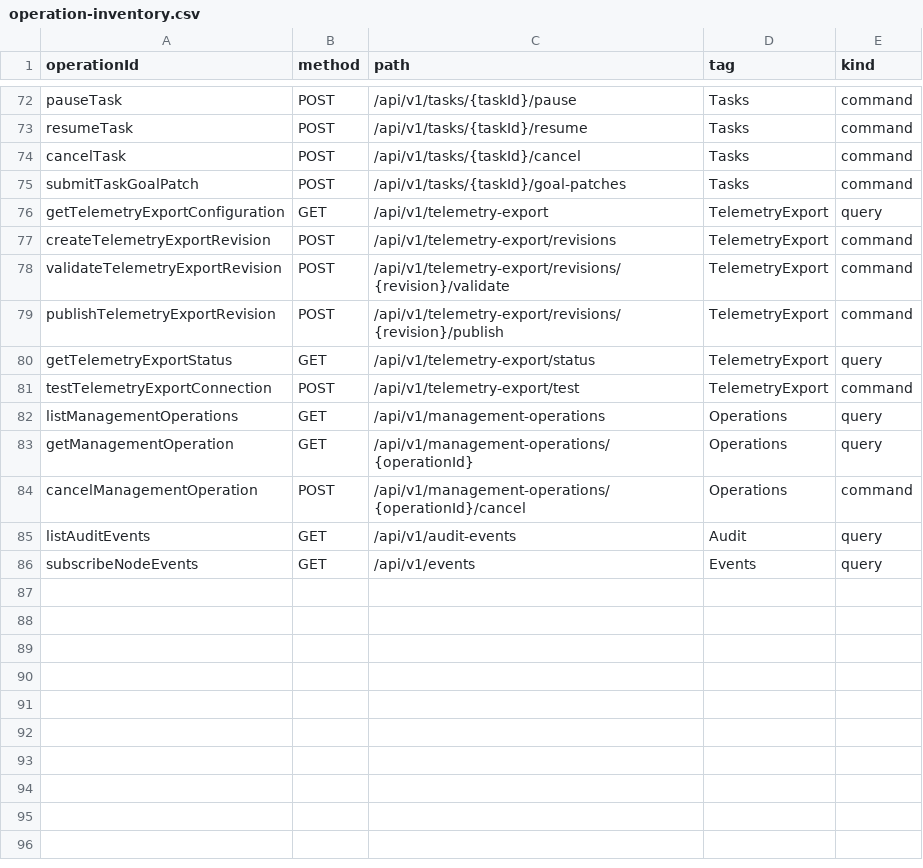
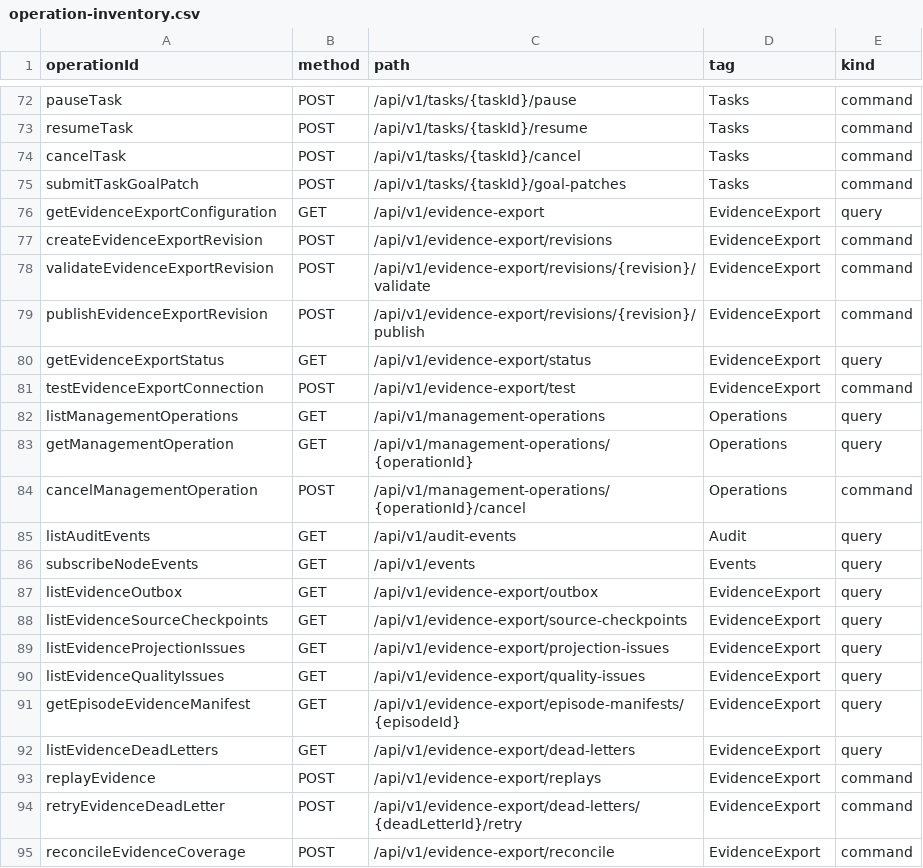
Before and after one commit to zhouwen-giser/sdar-organization-control-plane, a CSV file: sdar-node-control-console/contracts/node-control/v1.0.0/matrices/operation-inventory.csv, drawn as a sheet; only a part is shown, gaps mark what is left out.

Commit message:
feat(console-p01): migrate to current Evidence contract

```diff
--- a/sdar-node-control-console/contracts/node-control/v1.0.0/matrices/operation-inventory.csv
+++ b/sdar-node-control-console/contracts/node-control/v1.0.0/matrices/operation-inventory.csv
@@ -75,8 +75,8 @@ cancelTask,POST,/api/v1/tasks/{taskId}/cancel,Tasks,command
 submitTaskGoalPatch,POST,/api/v1/tasks/{taskId}/goal-patches,Tasks,command
-getTelemetryExportConfiguration,GET,/api/v1/telemetry-export,TelemetryExport,query
-createTelemetryExportRevision,POST,/api/v1/telemetry-export/revisions,TelemetryExport,command
-validateTelemetryExportRevision,POST,/api/v1/telemetry-export/revisions/{revision}/validate,TelemetryExport,command
-publishTelemetryExportRevision,POST,/api/v1/telemetry-export/revisions/{revision}/publish,TelemetryExport,command
-getTelemetryExportStatus,GET,/api/v1/telemetry-export/status,TelemetryExport,query
-testTelemetryExportConnection,POST,/api/v1/telemetry-export/test,TelemetryExport,command
+getEvidenceExportConfiguration,GET,/api/v1/evidence-export,EvidenceExport,query
+createEvidenceExportRevision,POST,/api/v1/evidence-export/revisions,EvidenceExport,command
+validateEvidenceExportRevision,POST,/api/v1/evidence-export/revisions/{revision}/validate,EvidenceExport,command
+publishEvidenceExportRevision,POST,/api/v1/evidence-export/revisions/{revision}/publish,EvidenceExport,command
+getEvidenceExportStatus,GET,/api/v1/evidence-export/status,EvidenceExport,query
+testEvidenceExportConnection,POST,/api/v1/evidence-export/test,EvidenceExport,command
 listManagementOperations,GET,/api/v1/management-operations,Operations,query
@@ -86 +86,10 @@ listAuditEvents,GET,/api/v1/audit-events,Audit,query
 subscribeNodeEvents,GET,/api/v1/events,Events,query
+listEvidenceOutbox,GET,/api/v1/evidence-export/outbox,EvidenceExport,query
+listEvidenceSourceCheckpoints,GET,/api/v1/evidence-export/source-checkpoints,EvidenceExport,query
+listEvidenceProjectionIssues,GET,/api/v1/evidence-export/projection-issues,EvidenceExport,query
+listEvidenceQualityIssues,GET,/api/v1/evidence-export/quality-issues,EvidenceExport,query
+getEpisodeEvidenceManifest,GET,/api/v1/evidence-export/episode-manifests/{episodeId},EvidenceExport,query
+listEvidenceDeadLetters,GET,/api/v1/evidence-export/dead-letters,EvidenceExport,query
+replayEvidence,POST,/api/v1/evidence-export/replays,EvidenceExport,command
+retryEvidenceDeadLetter,POST,/api/v1/evidence-export/dead-letters/{deadLetterId}/retry,EvidenceExport,command
+reconcileEvidenceCoverage,POST,/api/v1/evidence-export/reconcile,EvidenceExport,command
```
Also changed, not shown: sdar-node-control-console/contracts/node-control/v1.0.0/matrices/authority-matrix.csv, sdar-node-control-console/contracts/node-control/v1.0.0/matrices/rbac-matrix.csv, 55 other files.
